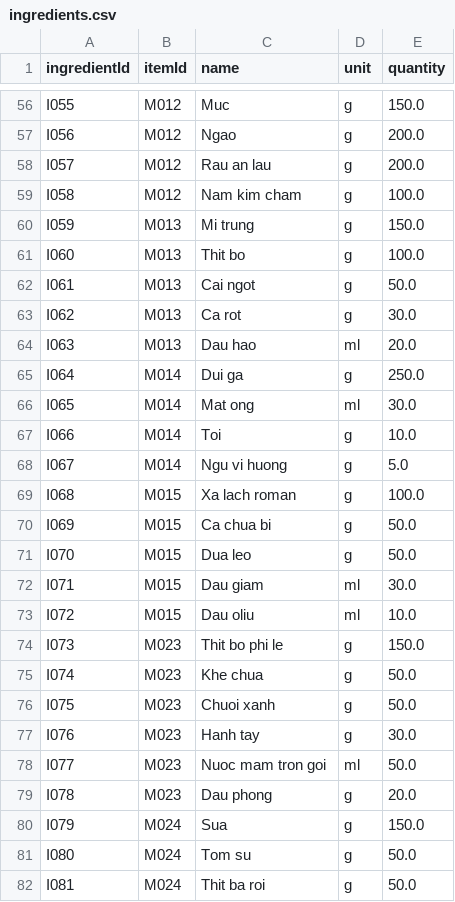
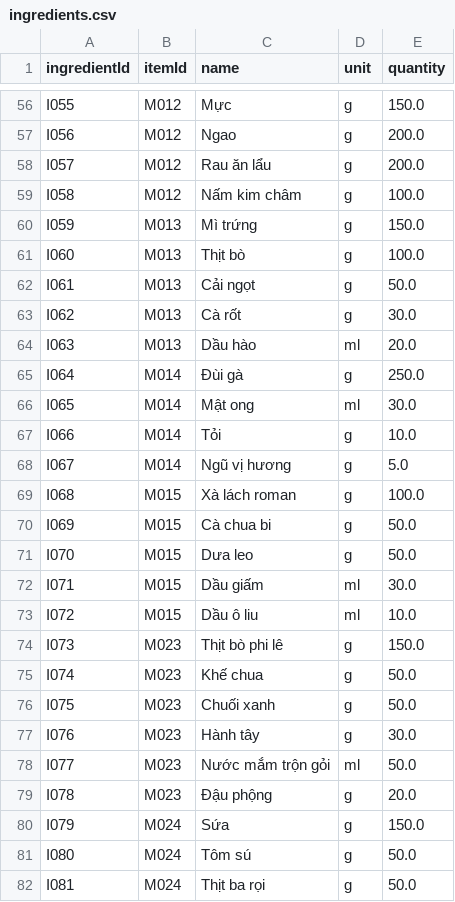
Before and after one commit to phananhkhang/restaurant-management-oop-project, a CSV file: data/ingredients.csv, drawn as a sheet; only a part is shown, gaps mark what is left out; the diff covers the shown part only; the diff names each change by its address in the sheet, - before the commit and + after, or states it on an @@ line.

```diff
--- a/data/ingredients.csv
+++ b/data/ingredients.csv
-C56 (name): Muc
+C56 (name): Mực
-C58 (name): Rau an lau
+C58 (name): Rau ăn lẩu
-C59 (name): Nam kim cham
+C59 (name): Nấm kim châm
-C60 (name): Mi trung
+C60 (name): Mì trứng
-C61 (name): Thit bo
+C61 (name): Thịt bò
-C62 (name): Cai ngot
+C62 (name): Cải ngọt
-C63 (name): Ca rot
+C63 (name): Cà rốt
-C64 (name): Dau hao
+C64 (name): Dầu hào
-C65 (name): Dui ga
+C65 (name): Đùi gà
-C66 (name): Mat ong
+C66 (name): Mật ong
-C67 (name): Toi
+C67 (name): Tỏi
-C68 (name): Ngu vi huong
+C68 (name): Ngũ vị hương
-C69 (name): Xa lach roman
+C69 (name): Xà lách roman
-C70 (name): Ca chua bi
+C70 (name): Cà chua bi
-C71 (name): Dua leo
+C71 (name): Dưa leo
-C72 (name): Dau giam
+C72 (name): Dầu giấm
-C73 (name): Dau oliu
+C73 (name): Dầu ô liu
-C74 (name): Thit bo phi le
+C74 (name): Thịt bò phi lê
-C75 (name): Khe chua
+C75 (name): Khế chua
-C76 (name): Chuoi xanh
+C76 (name): Chuối xanh
-C77 (name): Hanh tay
+C77 (name): Hành tây
-C78 (name): Nuoc mam tron goi
+C78 (name): Nước mắm trộn gỏi
-C79 (name): Dau phong
+C79 (name): Đậu phộng
-C80 (name): Sua
+C80 (name): Sứa
-C81 (name): Tom su
+C81 (name): Tôm sú
-C82 (name): Thit ba roi
+C82 (name): Thịt ba rọi
```
Also changed, not shown: 1 added row and 154 edited cells elsewhere in this file, data/expenses.csv, data/menu_items.csv, 12 other files.
